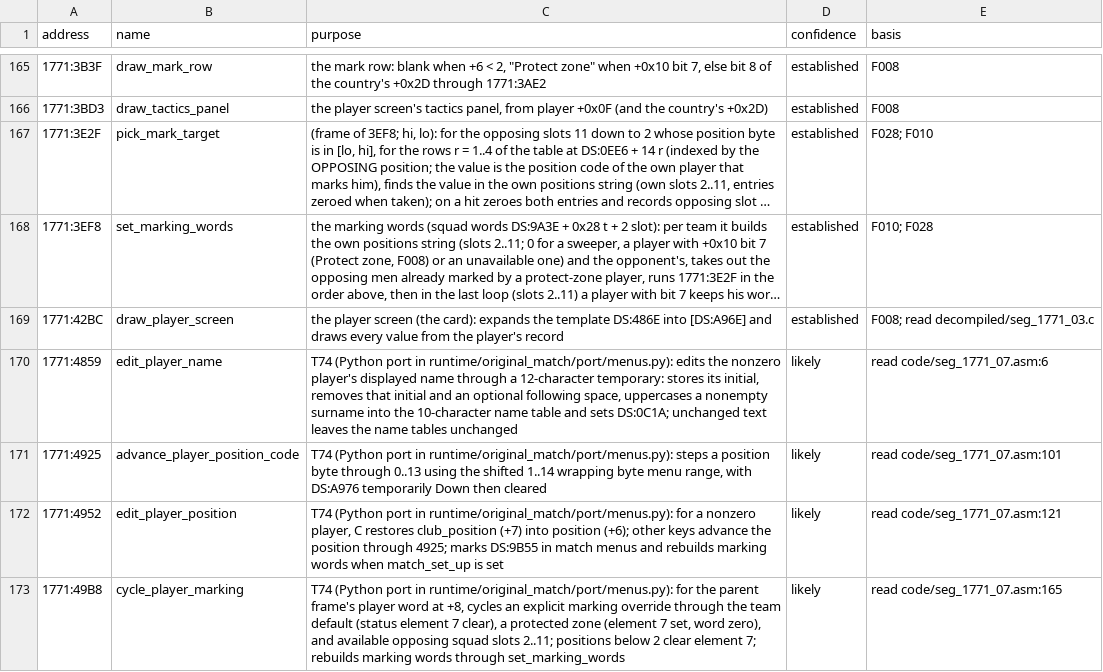
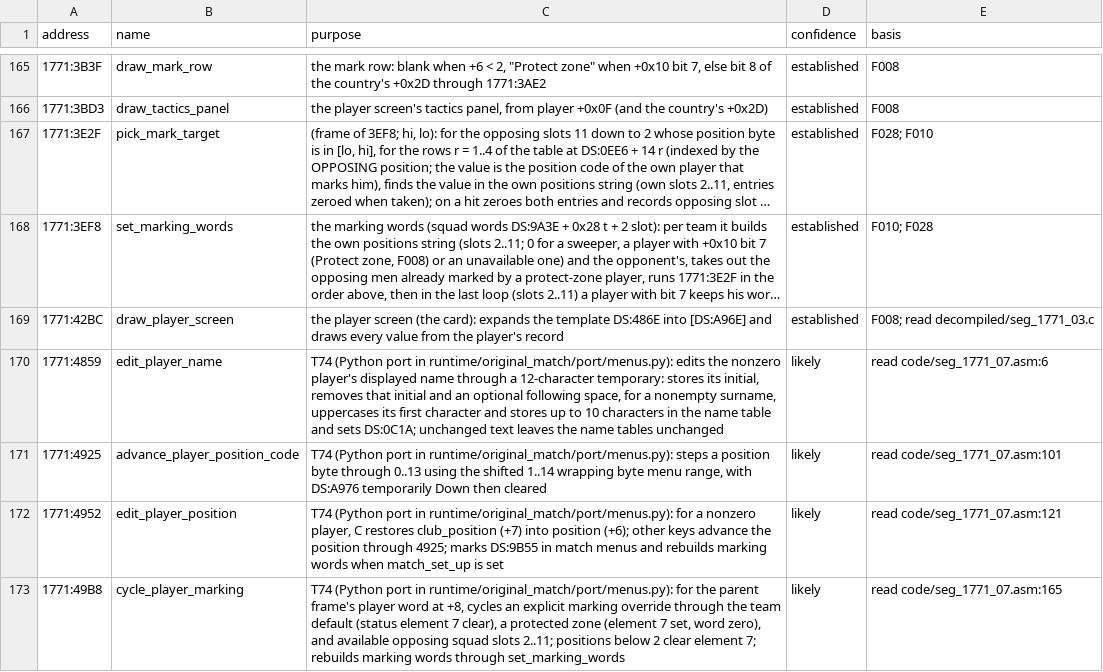
Before and after one commit to diegoami/goal2-archaeology, a TSV file: static/goal-exe/annotations/routines.tsv, drawn as a sheet; only a part is shown, gaps mark what is left out; long unchanged cells end in ….

Commit message:
T74: specify first-character name capitalization precisely

```diff
--- a/static/goal-exe/annotations/routines.tsv
+++ b/static/goal-exe/annotations/routines.tsv
@@ -169,3 +169,3 @@ address	name	purpose	confidence	basis
 1771:42BC	draw_player_screen	the player screen (the card): expands the template DS:486E into [DS:A96E] and draws every value from the player's record	established	F008; read decompiled/seg_1771_03.c
-1771:4859	edit_player_name	T74 (Python port in runtime/original_match/port/menus.py): edits the nonzero player's displayed name through a 12-character temporary: stores its initial, removes that initial and an optional following space, uppercases a nonempty surname into the 10-character name table and sets DS:0C1A; unchanged text leaves the name tables unchanged	likely	read code/seg_1771_07.asm:6
+1771:4859	edit_player_name	T74 (Python port in runtime/original_match/port/menus.py): edits the nonzero player's displayed name through a 12-character temporary: stores its initial, removes that initial and an optional following space, for a nonempty surname, uppercases its first character and stores up to 10 characters in the name table and sets DS:0C1A; unchanged text leaves the name tables unchanged	likely	read code/seg_1771_07.asm:6
 1771:4925	advance_player_position_code	T74 (Python port in runtime/original_match/port/menus.py): steps a position byte through 0..13 using the shifted 1..14 wrapping byte menu range, with DS:A976 temporarily Down then cleared	likely	read code/seg_1771_07.asm:101
```
Also changed, not shown: 2 other files.
